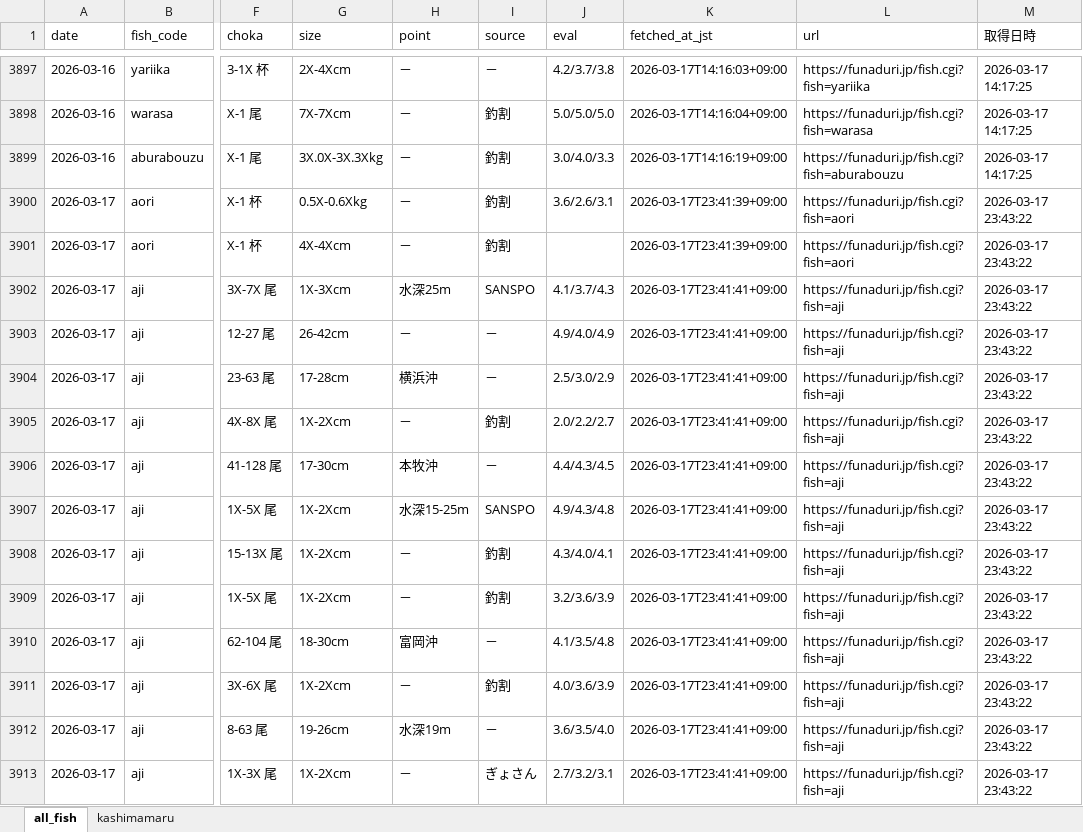
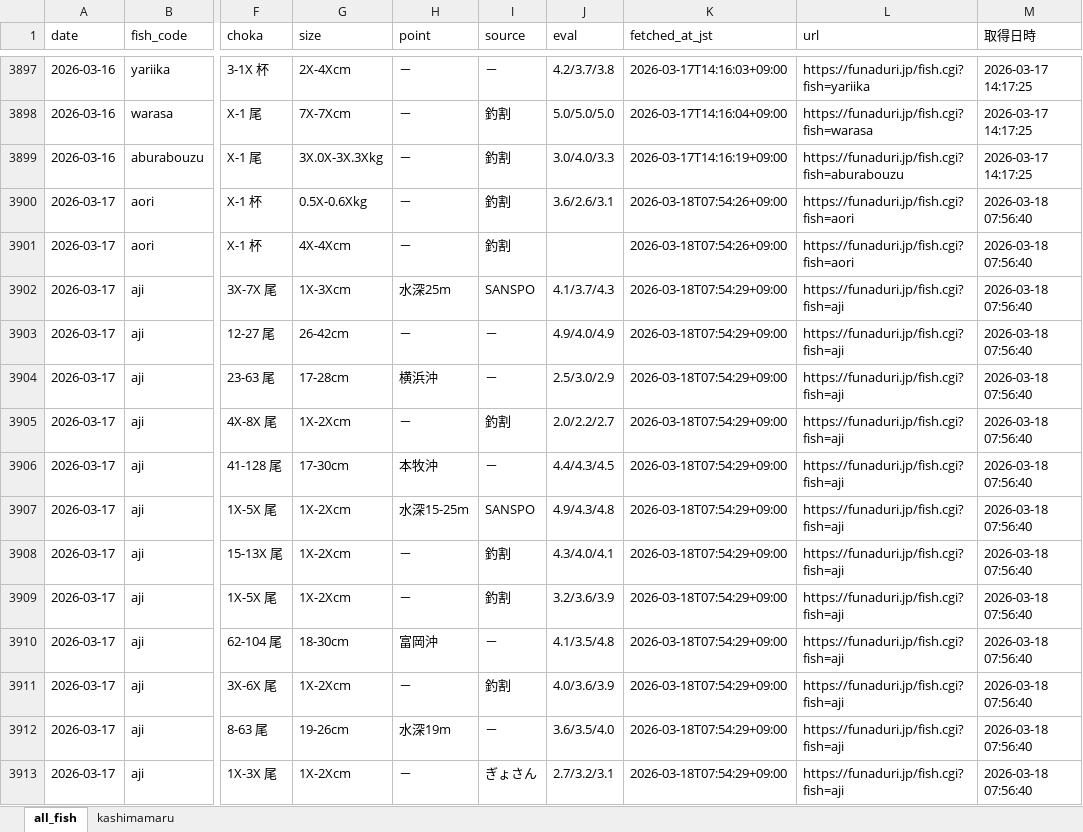
Before and after one commit to haradatakahiro/funaduri-tatiuo-auto, an Excel workbook: data/funaduri_daily.xlsx, sheet all_fish, drawn as a sheet; only a part is shown, gaps mark what is left out; values as stored, in another font and other column widths than the file's, no borders; the diff covers the shown part only; the diff names each change by its address in the sheet, - before the commit and + after, or states it on an @@ line.

```diff
--- a/data/funaduri_daily.xlsx (sheet all_fish)
+++ b/data/funaduri_daily.xlsx (sheet all_fish)
-K3900:K3901 (fetched_at_jst): 2026-03-17T23:41:39+09:00
+K3900:K3901 (fetched_at_jst): 2026-03-18T07:54:26+09:00
-M3900:M3913 (取得日時): 2026-03-17 23:43:22
+M3900:M3913 (取得日時): 2026-03-18 07:56:40
-K3902:K3913 (fetched_at_jst): 2026-03-17T23:41:41+09:00
+K3902:K3913 (fetched_at_jst): 2026-03-18T07:54:29+09:00
```
Also changed, not shown: 238 edited cells elsewhere in this sheet, sheet kashimamaru.
